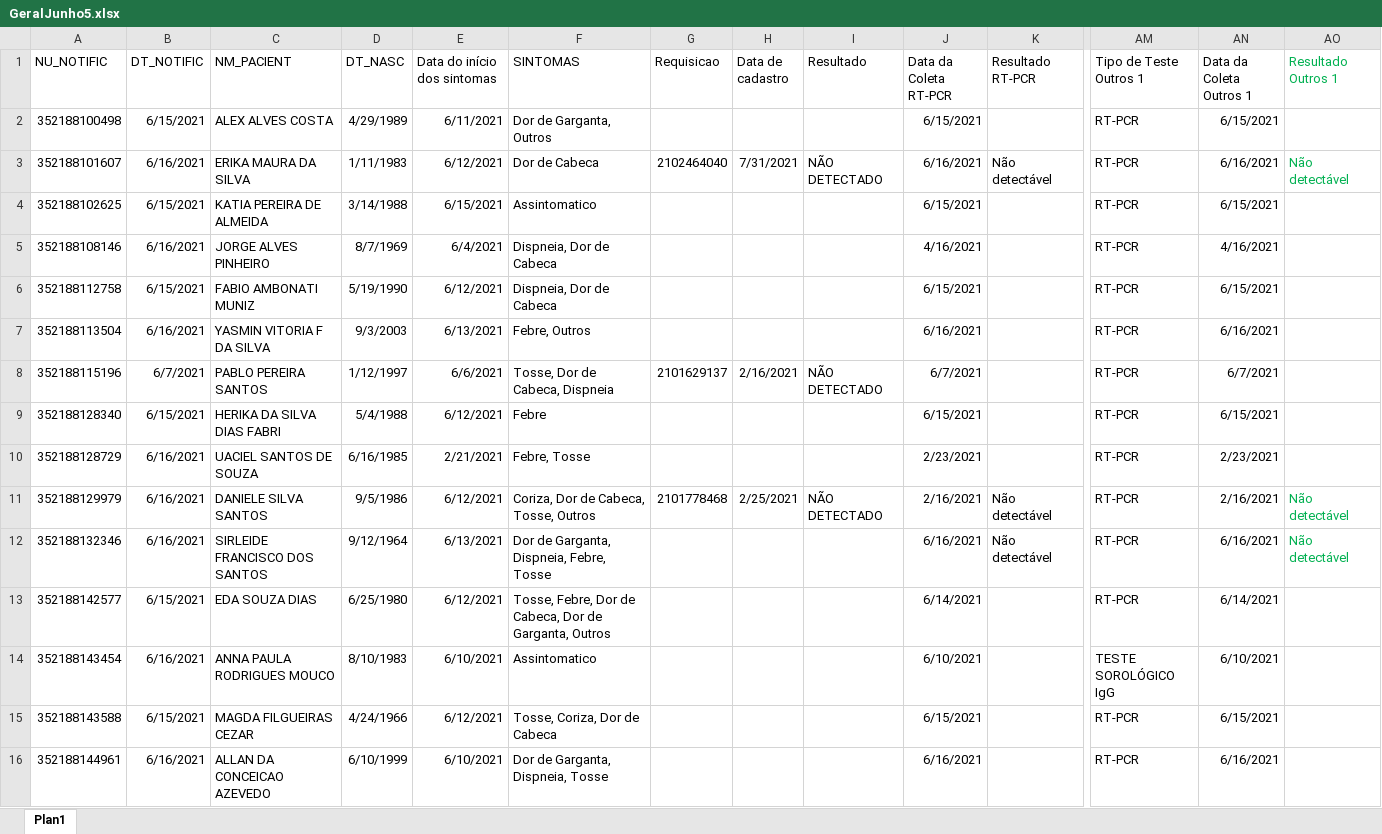
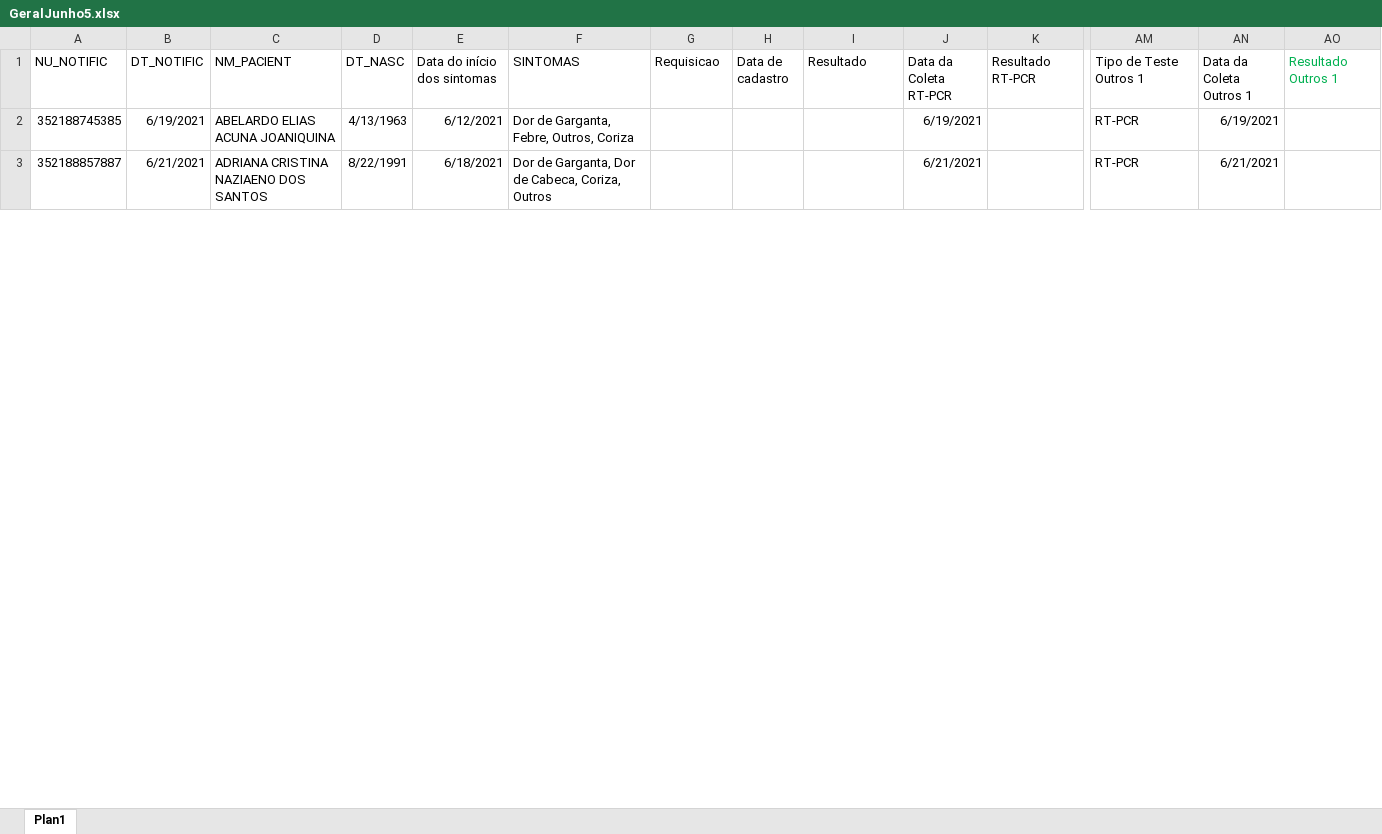
Before and after one commit to rodsengcomp/rpa_esus_edge, an Excel workbook: fechamento_2021/fechamento_junho/GeralJunho5.xlsx, sheet Plan1, drawn as a sheet; only a part is shown, gaps mark what is left out; values as stored, in another font and other column widths than the file's, no borders; removed rows and columns are numbered as before the commit, all else as after; rows hold the shown columns only; the diff covers the shown part only; the diff names each change by its address in the sheet, - before the commit and + after, or states it on an @@ line.

```diff
--- a/fechamento_2021/fechamento_junho/GeralJunho5.xlsx (sheet Plan1)
+++ b/fechamento_2021/fechamento_junho/GeralJunho5.xlsx (sheet Plan1)
-row 2: 352188100498 | 6/15/2021 | ALEX ALVES COSTA | 4/29/1989 | 6/11/2021 | Dor de Garganta, Outros |  |  |  | 6/15/2021 |  | RT-PCR | 6/15/2021
-row 3: 352188101607 | 6/16/2021 | ERIKA MAURA DA SILVA | 1/11/1983 | 6/12/2021 | Dor de Cabeca | 2102464040 | 7/31/2021 | NÃO DETECTADO | 6/16/2021 | Não detectável | RT-PCR | 6/16/2021 | Não detectável
-row 4: 352188102625 | 6/15/2021 | KATIA PEREIRA DE ALMEIDA | 3/14/1988 | 6/15/2021 | Assintomatico |  |  |  | 6/15/2021 |  | RT-PCR | 6/15/2021
-row 5: 352188108146 | 6/16/2021 | JORGE ALVES PINHEIRO | 8/7/1969 | 6/4/2021 | Dispneia, Dor de Cabeca |  |  |  | 4/16/2021 |  | RT-PCR | 4/16/2021
-row 6: 352188112758 | 6/15/2021 | FABIO AMBONATI MUNIZ | 5/19/1990 | 6/12/2021 | Dispneia, Dor de Cabeca |  |  |  | 6/15/2021 |  | RT-PCR | 6/15/2021
-row 7: 352188113504 | 6/16/2021 | YASMIN VITORIA F DA SILVA | 9/3/2003 | 6/13/2021 | Febre, Outros |  |  |  | 6/16/2021 |  | RT-PCR | 6/16/2021
-row 8: 352188115196 | 6/7/2021 | PABLO PEREIRA SANTOS | 1/12/1997 | 6/6/2021 | Tosse, Dor de Cabeca, Dispneia | 2101629137 | 2/16/2021 | NÃO DETECTADO | 6/7/2021 |  | RT-PCR | 6/7/2021
-row 9: 352188128340 | 6/15/2021 | HERIKA DA SILVA DIAS FABRI | 5/4/1988 | 6/12/2021 | Febre |  |  |  | 6/15/2021 |  | RT-PCR | 6/15/2021
-row 10: 352188128729 | 6/16/2021 | UACIEL SANTOS DE SOUZA | 6/16/1985 | 2/21/2021 | Febre, Tosse |  |  |  | 2/23/2021 |  | RT-PCR | 2/23/2021
-row 11: 352188129979 | 6/16/2021 | DANIELE SILVA SANTOS | 9/5/1986 | 6/12/2021 | Coriza, Dor de Cabeca, Tosse, Outros | 2101778468 | 2/25/2021 | NÃO DETECTADO | 2/16/2021 | Não detectável | RT-PCR | 2/16/2021 | Não detectável
-row 12: 352188132346 | 6/16/2021 | SIRLEIDE FRANCISCO DOS SANTOS | 9/12/1964 | 6/13/2021 | Dor de Garganta, Dispneia, Febre, Tosse |  |  |  | 6/16/2021 | Não detectável | RT-PCR | 6/16/2021 | Não detectável
-row 13: 352188142577 | 6/15/2021 | EDA SOUZA DIAS | 6/25/1980 | 6/12/2021 | Tosse, Febre, Dor de Cabeca, Dor de Garganta, Outros |  |  |  | 6/14/2021 |  | RT-PCR | 6/14/2021
-row 14: 352188143454 | 6/16/2021 | ANNA PAULA RODRIGUES MOUCO | 8/10/1983 | 6/10/2021 | Assintomatico |  |  |  | 6/10/2021 |  | TESTE SOROLÓGICO IgG | 6/10/2021
-A2 (NU_NOTIFIC): 352188143588
+A2 (NU_NOTIFIC): 352188745385
-B2 (DT_NOTIFIC): 6/15/2021
+B2 (DT_NOTIFIC): 6/19/2021
-C2 (NM_PACIENT): MAGDA FILGUEIRAS CEZAR
+C2 (NM_PACIENT): ABELARDO ELIAS ACUNA JOANIQUINA
-D2 (DT_NASC): 4/24/1966
+D2 (DT_NASC): 4/13/1963
-F2 (SINTOMAS): Tosse, Coriza, Dor de Cabeca
+F2 (SINTOMAS): Dor de Garganta, Febre, Outros, Coriza
-J2 (Data da Coleta RT-PCR): 6/15/2021
+J2 (Data da Coleta RT-PCR): 6/19/2021
-AN2 (Data da Coleta Outros 1): 6/15/2021
+AN2 (Data da Coleta Outros 1): 6/19/2021
-A3 (NU_NOTIFIC): 352188144961
+A3 (NU_NOTIFIC): 352188857887
-B3 (DT_NOTIFIC): 6/16/2021
+B3 (DT_NOTIFIC): 6/21/2021
-C3 (NM_PACIENT): ALLAN DA CONCEICAO AZEVEDO
+C3 (NM_PACIENT): ADRIANA CRISTINA NAZIAENO DOS SANTOS
-D3 (DT_NASC): 6/10/1999
+D3 (DT_NASC): 8/22/1991
-E3 (Data do início dos sintomas): 6/10/2021
+E3 (Data do início dos sintomas): 6/18/2021
-F3 (SINTOMAS): Dor de Garganta, Dispneia, Tosse
+F3 (SINTOMAS): Dor de Garganta, Dor de Cabeca, Coriza, Outros
-J3 (Data da Coleta RT-PCR): 6/16/2021
+J3 (Data da Coleta RT-PCR): 6/21/2021
-AN3 (Data da Coleta Outros 1): 6/16/2021
+AN3 (Data da Coleta Outros 1): 6/21/2021
```
Also changed, not shown: 72 removed rows, 186 moved rows and 114 edited cells elsewhere in this sheet, 7 other files.
